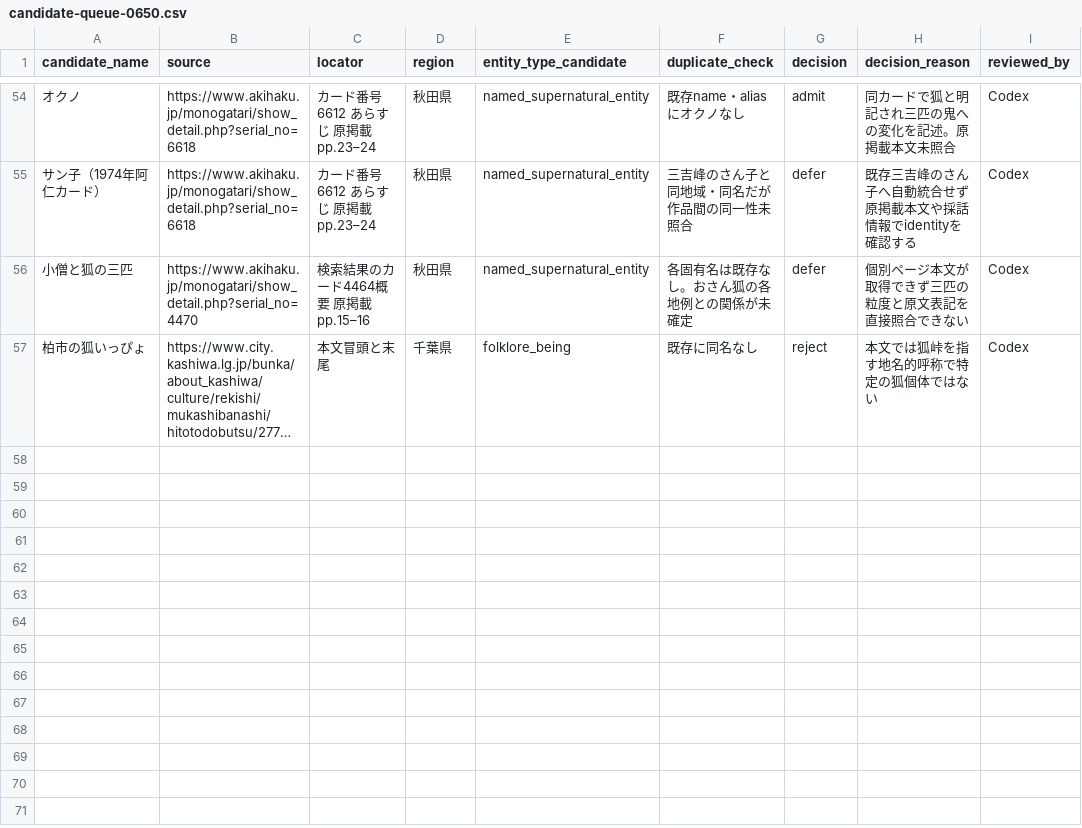
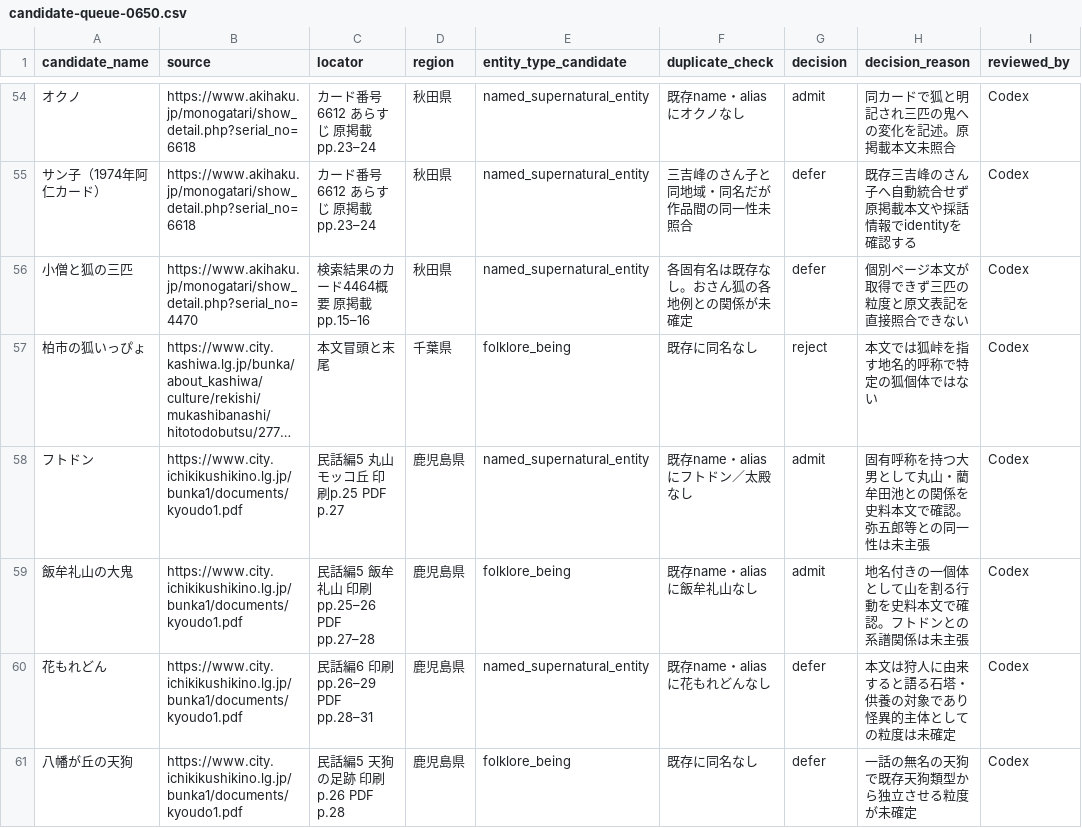
Before and after one commit to Anko-romochi/japan-yokai-index, a CSV file: research/long-run-1000/candidate-queue-0650.csv, drawn as a sheet; only a part is shown, gaps mark what is left out; long unchanged cells end in …; the diff names each change by its address in the sheet, - before the commit and + after, or states it on an @@ line.

Commit message:
Add source-linked Satsuma giant folklore records

```diff
--- a/research/long-run-1000/candidate-queue-0650.csv
+++ b/research/long-run-1000/candidate-queue-0650.csv
+row 58: フトドン | https://www.city.ichikikushikino.lg.jp/bunka1/documents/kyoudo1.pdf | 民話編5 丸山モッコ丘 印刷p.25 PDF p.27 | 鹿児島県 | named_supernatural_entity | 既存name・aliasにフトドン／太殿なし | admit | 固有呼称を持つ大男として丸山・藺牟田池との関係を史料本文で確認。弥五郎等との同一性は未主張 | Codex
+row 59: 飯牟礼山の大鬼 | https://www.city.ichikikushikino.lg.jp/bunka1/documents/kyoudo1.pdf | 民話編5 飯牟礼山 印刷pp.25–26 PDF pp.27–28 | 鹿児島県 | folklore_being | 既存name・aliasに飯牟礼山なし | admit | 地名付きの一個体として山を割る行動を史料本文で確認。フトドンとの系譜関係は未主張 | Codex
+row 60: 花もれどん | https://www.city.ichikikushikino.lg.jp/bunka1/documents/kyoudo1.pdf | 民話編6 印刷pp.26–29 PDF pp.28–31 | 鹿児島県 | named_supernatural_entity | 既存name・aliasに花もれどんなし | defer | 本文は狩人に由来すると語る石塔・供養の対象であり怪異的主体としての粒度は未確定 | Codex
+row 61: 八幡が丘の天狗 | https://www.city.ichikikushikino.lg.jp/bunka1/documents/kyoudo1.pdf | 民話編5 天狗の足跡 印刷p.26 PDF p.28 | 鹿児島県 | folklore_being | 既存に同名なし | defer | 一話の無名の天狗で既存天狗類型から独立させる粒度が未確定 | Codex
```
Also changed, not shown: 2 other files.
